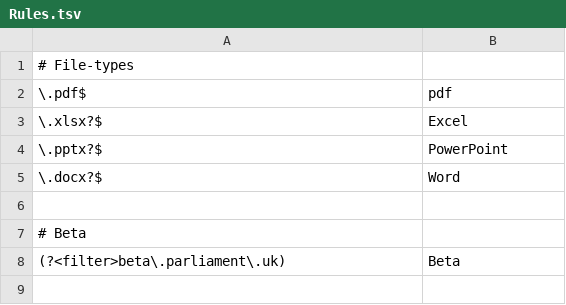
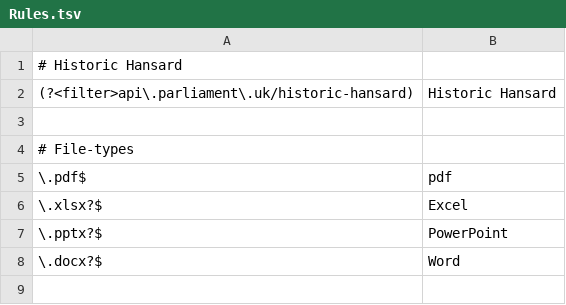
Before and after one commit to ukparliament/Search, a TSV file: Parliament.Search.Api/Rules.tsv, drawn as a sheet; only a part is shown; the shorter side is filled out with more unchanged rows; the diff names each change by its address in the sheet, - before the commit and + after, or states it on an @@ line.

Commit message:
Adds Historic Hansard hint.

```diff
--- a/Parliament.Search.Api/Rules.tsv
+++ b/Parliament.Search.Api/Rules.tsv
+row 1: # Historic Hansard
+row 2: (?<filter>api\.parliament\.uk/historic-hansard) | Historic Hansard
+row 3: (empty)
```
